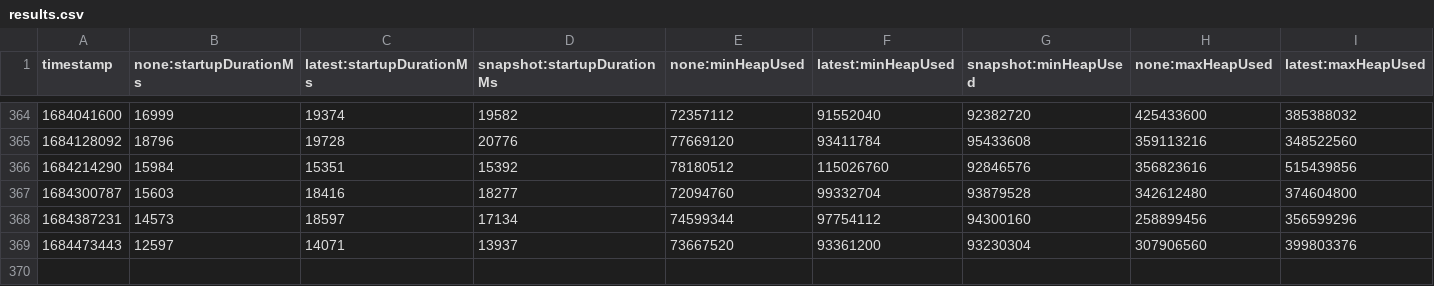
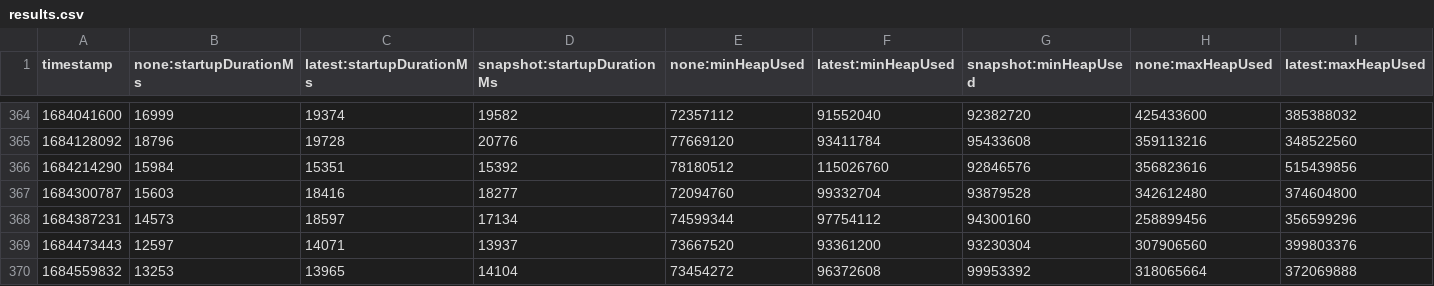
Before and after one commit to adedayoominiyi/opentelemetry-java-instrumentation, a CSV file: benchmark-overhead/results/release/results.csv, drawn as a sheet; only a part is shown, gaps mark what is left out; rows hold the shown columns only; the diff names each change by its address in the sheet, - before the commit and + after, or states it on an @@ line.

```diff
--- a/benchmark-overhead/results/release/results.csv
+++ b/benchmark-overhead/results/release/results.csv
+row 370: 1684559832 | 13253 | 13965 | 14104 | 73454272 | 96372608 | 99953392 | 318065664 | 372069888
```
Also changed, not shown: 1 other file.
